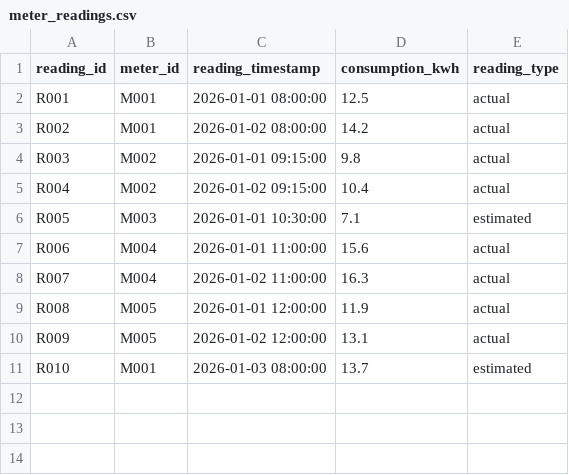
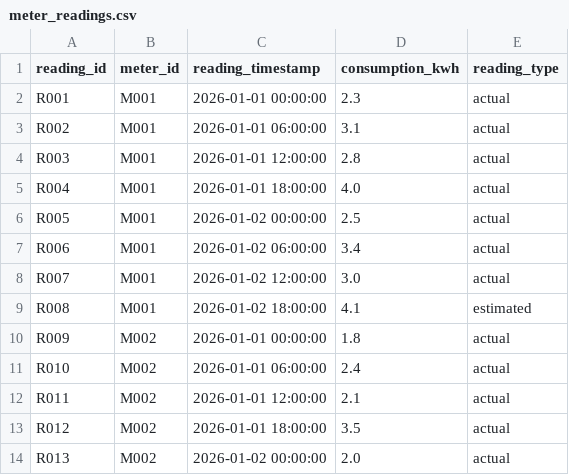
Before and after one commit to ehsieh0715/energy-analytics-dbt, a CSV file: energy_analytics/seeds/meter_readings.csv, drawn as a sheet; only a part is shown; the diff covers the shown part only.

Commit message:
Clarify interval consumption data model

```diff
--- a/energy_analytics/seeds/meter_readings.csv
+++ b/energy_analytics/seeds/meter_readings.csv
@@ -1,11 +1,14 @@
 reading_id,meter_id,reading_timestamp,consumption_kwh,reading_type
-R001,M001,2026-01-01 08:00:00,12.5,actual
-R002,M001,2026-01-02 08:00:00,14.2,actual
-R003,M002,2026-01-01 09:15:00,9.8,actual
-R004,M002,2026-01-02 09:15:00,10.4,actual
-R005,M003,2026-01-01 10:30:00,7.1,estimated
-R006,M004,2026-01-01 11:00:00,15.6,actual
-R007,M004,2026-01-02 11:00:00,16.3,actual
-R008,M005,2026-01-01 12:00:00,11.9,actual
-R009,M005,2026-01-02 12:00:00,13.1,actual
-R010,M001,2026-01-03 08:00:00,13.7,estimated
+R001,M001,2026-01-01 00:00:00,2.3,actual
+R002,M001,2026-01-01 06:00:00,3.1,actual
+R003,M001,2026-01-01 12:00:00,2.8,actual
+R004,M001,2026-01-01 18:00:00,4.0,actual
+R005,M001,2026-01-02 00:00:00,2.5,actual
+R006,M001,2026-01-02 06:00:00,3.4,actual
+R007,M001,2026-01-02 12:00:00,3.0,actual
+R008,M001,2026-01-02 18:00:00,4.1,estimated
+R009,M002,2026-01-01 00:00:00,1.8,actual
+R010,M002,2026-01-01 06:00:00,2.4,actual
+R011,M002,2026-01-01 12:00:00,2.1,actual
+R012,M002,2026-01-01 18:00:00,3.5,actual
+R013,M002,2026-01-02 00:00:00,2.0,actual
```
Also changed, not shown: 11 added rows elsewhere in this file, 1 other file.
